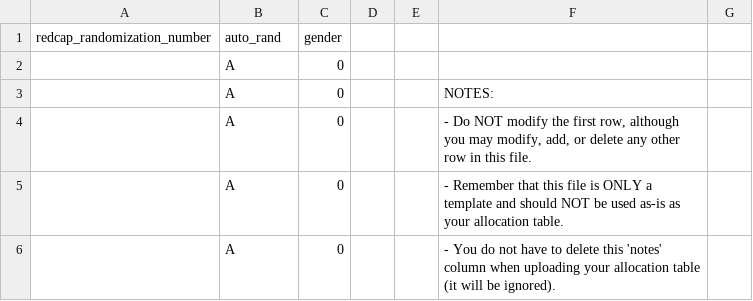
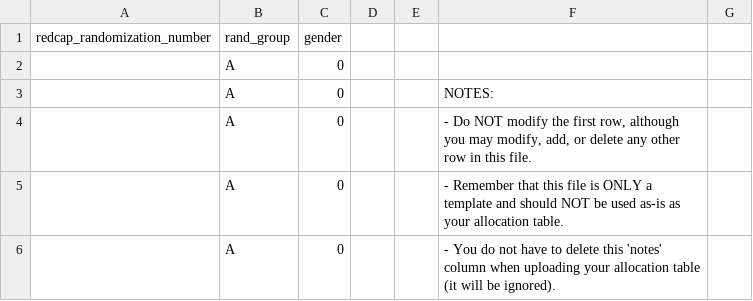
Before and after one commit to CCTC-team/vanderbilt_redcap_rsvc, a CSV file: Files/import_files/AlloRand malformed2.csv, drawn as a sheet; only a part is shown.

```diff
--- a/Files/import_files/AlloRand malformed2.csv
+++ b/Files/import_files/AlloRand malformed2.csv
@@ -1,2 +1,2 @@
-redcap_randomization_number,auto_rand,gender,,,,
+redcap_randomization_number,rand_group,gender,,,,
 ,A,0,,,,
```
Also changed, not shown: 1 other file.
